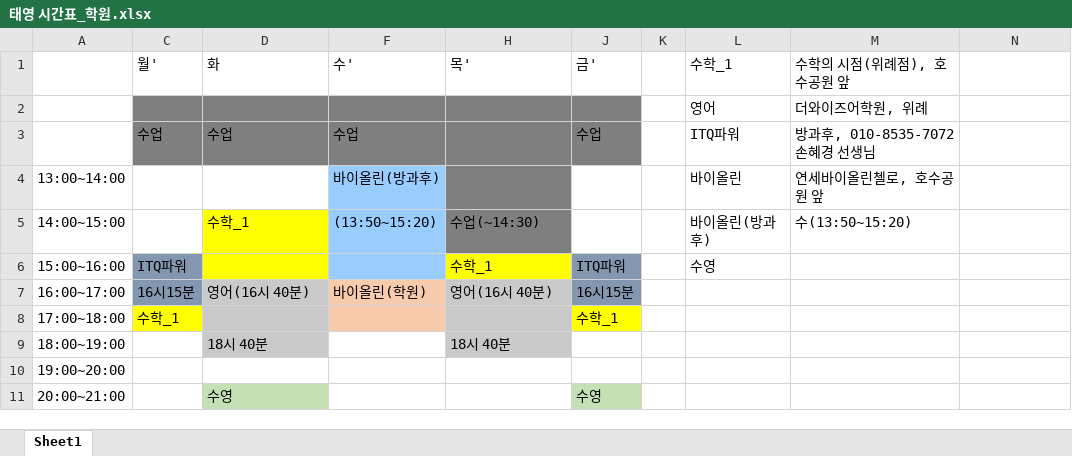
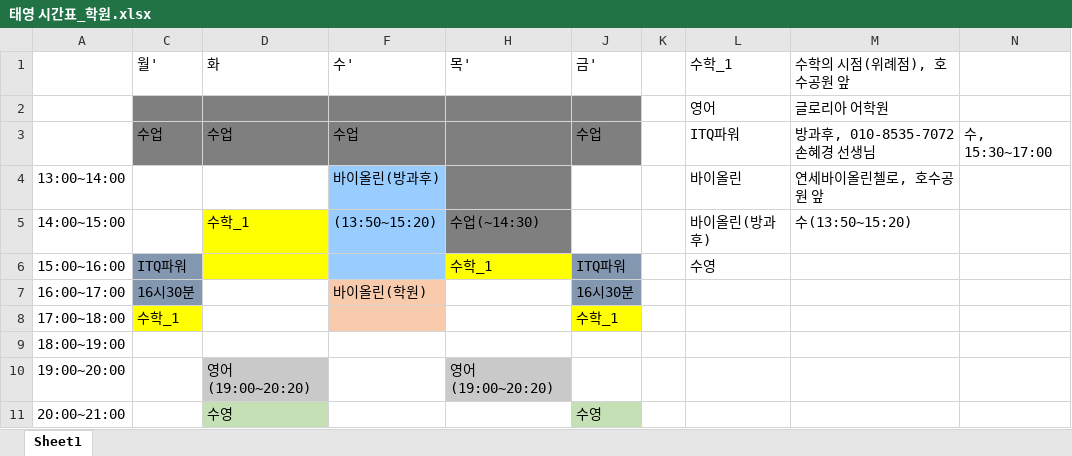
Before and after one commit to gigoc1/python_tutor, an Excel workbook: 태영 시간표_학원.xlsx, sheet Sheet1, drawn as a sheet; values as stored, in another font and other column widths than the file's, no borders; the diff names each change by its address in the sheet, - before the commit and + after, or states it on an @@ line.

Commit message:
태영시간표 일부 수정

```diff
--- a/태영 시간표_학원.xlsx (sheet Sheet1)
+++ b/태영 시간표_학원.xlsx (sheet Sheet1)
-M2 (수학의 시점(위례점), 호수공원 앞): 더와이즈어학원, 위례
+M2 (수학의 시점(위례점), 호수공원 앞): 글로리아 어학원
-N3: (empty)
+N3: 수, 15:30~17:00
-C7 (월'): 16시15분
+C7 (월'): 16시30분
-D7 (화): 영어(16시 40분)
+D7 (화): (empty)
-D7:D9 fill: #C9C9C9
+D7:D9 fill: none
-H7 (목'): 영어(16시 40분)
+H7 (목'): (empty)
-H7:H9 fill: #C9C9C9
+H7:H9 fill: none
-J7 (금'): 16시15분
+J7 (금'): 16시30분
-D9 (화): 18시 40분
+D9 (화): (empty)
-H9 (목'): 18시 40분
+H9 (목'): (empty)
-D10 (화): (empty)
+D10 (화): 영어(19:00~20:20)
-D10 fill: none
+D10 fill: #C9C9C9
-H10 (목'): (empty)
+H10 (목'): 영어(19:00~20:20)
-H10 fill: none
+H10 fill: #C9C9C9
```
